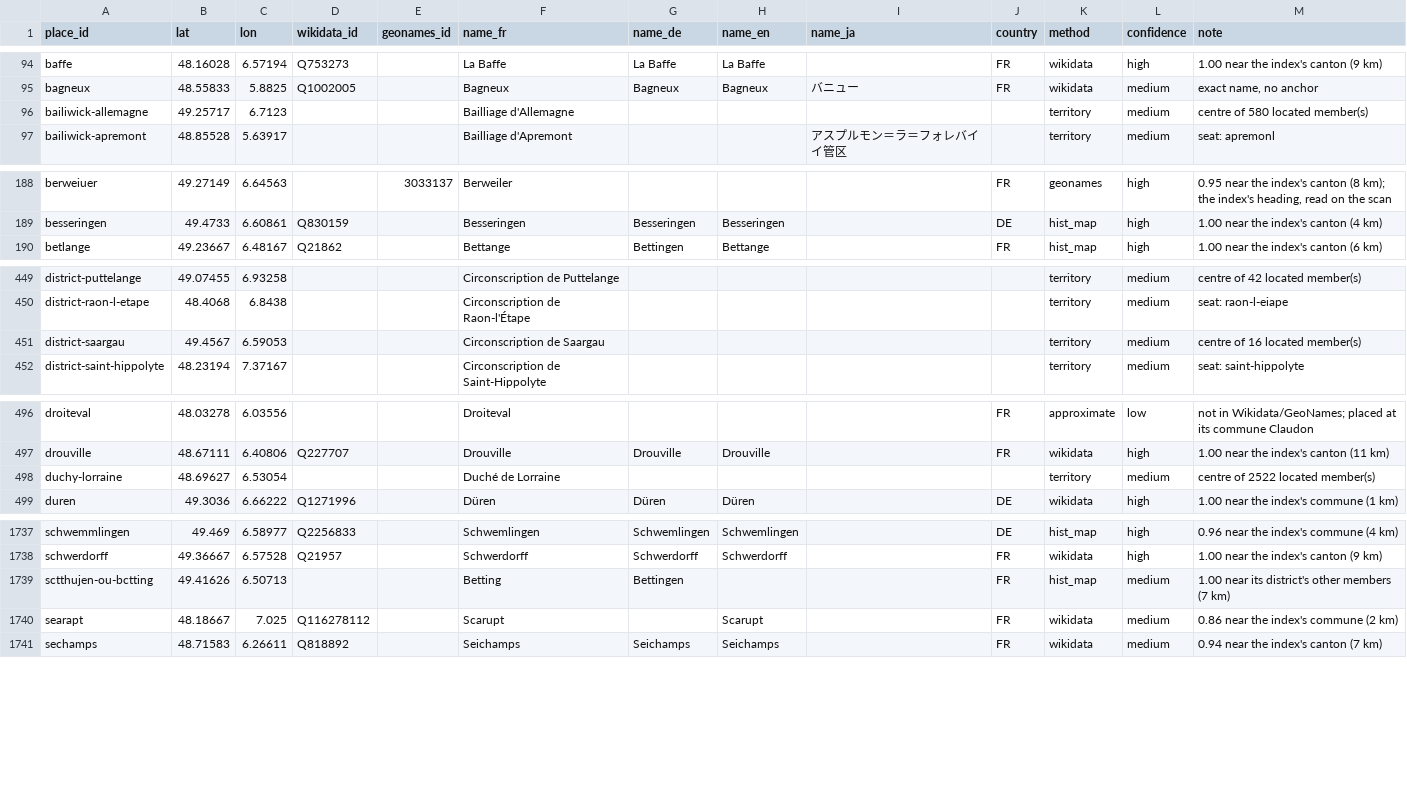
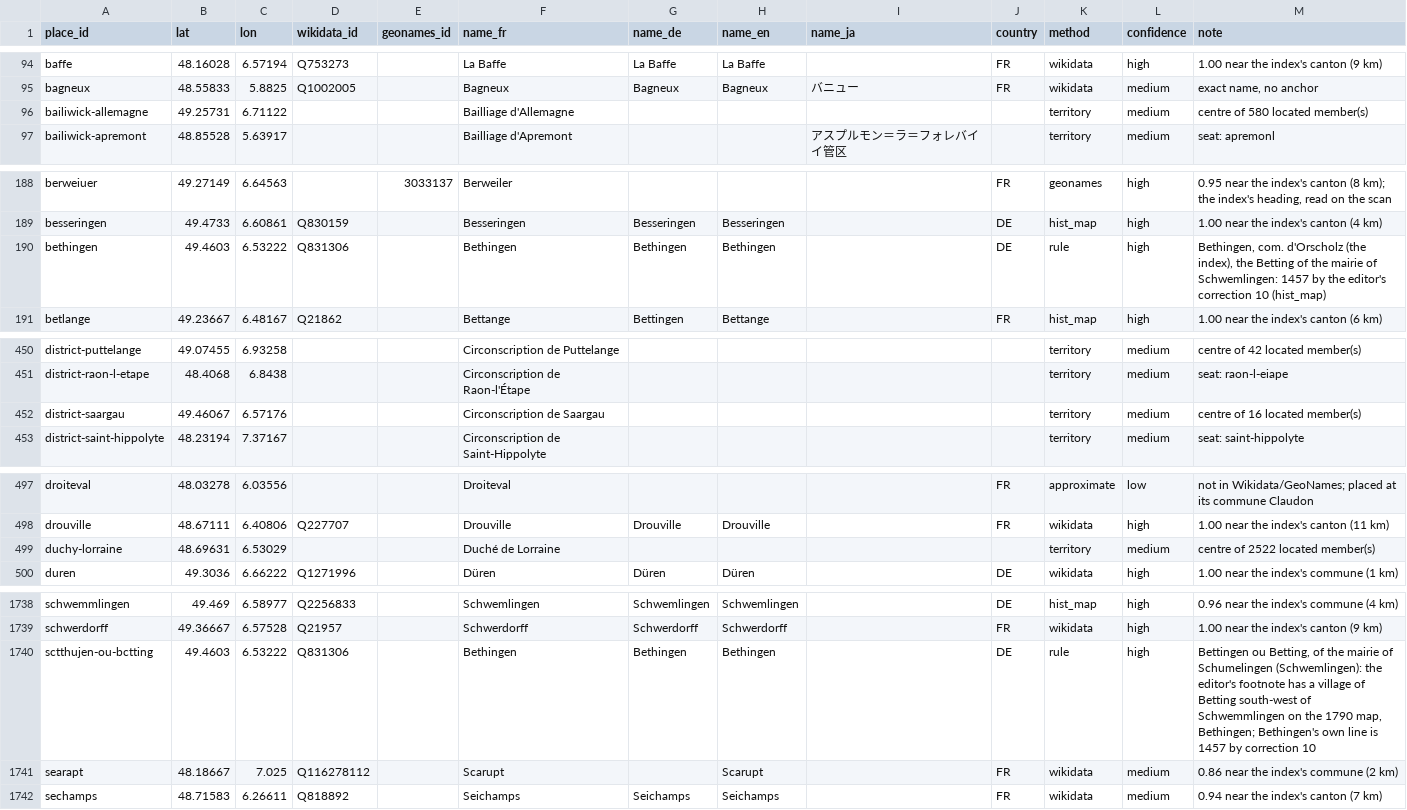
Before and after one commit to skachano/hist-map_dl1594, a CSV file: data/curated/geocoding.csv, drawn as a sheet; only a part is shown, gaps mark what is left out.

```diff
--- a/data/curated/geocoding.csv
+++ b/data/curated/geocoding.csv
@@ -95,3 +95,3 @@ baffe,48.16028,6.57194,Q753273,,La Baffe,La Baffe,La Baffe,,FR,wikidata,high,1.0
 bagneux,48.55833,5.8825,Q1002005,,Bagneux,Bagneux,Bagneux,バニュー,FR,wikidata,medium,"exact name, no anchor"
-bailiwick-allemagne,49.25717,6.7123,,,Bailliage d'Allemagne,,,,,territory,medium,centre of 580 located member(s)
+bailiwick-allemagne,49.25731,6.71122,,,Bailliage d'Allemagne,,,,,territory,medium,centre of 580 located member(s)
 bailiwick-apremont,48.85528,5.63917,,,Bailliage d'Apremont,,,アスプルモン＝ラ＝フォレバイイ管区,,territory,medium,seat: apremonl
@@ -189,2 +189,3 @@ berweiuer,49.27149,6.64563,,3033137,Berweiler,,,,FR,geonames,high,"0.95 near the
 besseringen,49.4733,6.60861,Q830159,,Besseringen,Besseringen,Besseringen,,DE,hist_map,high,1.00 near the index's canton (4 km)
+bethingen,49.4603,6.53222,Q831306,,Bethingen,Bethingen,Bethingen,,DE,rule,high,"Bethingen, com. d'Orscholz (the index), the Betting of the mairie of Schwemlingen: 1457 by the editor's correction 10 (hist_map)"
 betlange,49.23667,6.48167,Q21862,,Bettange,Bettingen,Bettange,,FR,hist_map,high,1.00 near the index's canton (6 km)
@@ -450,3 +451,3 @@ district-puttelange,49.07455,6.93258,,,Circonscription de Puttelange,,,,,territo
 district-raon-l-etape,48.4068,6.8438,,,Circonscription de Raon-l'Étape,,,,,territory,medium,seat: raon-l-eiape
-district-saargau,49.4567,6.59053,,,Circonscription de Saargau,,,,,territory,medium,centre of 16 located member(s)
+district-saargau,49.46067,6.57176,,,Circonscription de Saargau,,,,,territory,medium,centre of 16 located member(s)
 district-saint-hippolyte,48.23194,7.37167,,,Circonscription de Saint-Hippolyte,,,,,territory,medium,seat: saint-hippolyte
@@ -497,3 +498,3 @@ droiteval,48.03278,6.03556,,,Droiteval,,,,FR,approximate,low,not in Wikidata/Geo
 drouville,48.67111,6.40806,Q227707,,Drouville,Drouville,Drouville,,FR,wikidata,high,1.00 near the index's canton (11 km)
-duchy-lorraine,48.69627,6.53054,,,Duché de Lorraine,,,,,territory,medium,centre of 2522 located member(s)
+duchy-lorraine,48.69631,6.53029,,,Duché de Lorraine,,,,,territory,medium,centre of 2522 located member(s)
 duren,49.3036,6.66222,Q1271996,,Düren,Düren,Düren,,DE,wikidata,high,1.00 near the index's commune (1 km)
@@ -1738,3 +1739,3 @@ schwemmlingen,49.469,6.58977,Q2256833,,Schwemlingen,Schwemlingen,Schwemlingen,,D
 schwerdorff,49.36667,6.57528,Q21957,,Schwerdorff,Schwerdorff,Schwerdorff,,FR,wikidata,high,1.00 near the index's canton (9 km)
-sctthujen-ou-bctting,49.41626,6.50713,,,Betting,Bettingen,,,FR,hist_map,medium,1.00 near its district's other members (7 km)
+sctthujen-ou-bctting,49.4603,6.53222,Q831306,,Bethingen,Bethingen,Bethingen,,DE,rule,high,"Bettingen ou Betting, of the mairie of Schumelingen (Schwemlingen): the editor's footnote has a village of Betting south-west of Schwemmlingen on the 1790 map, Bethingen; Bethingen's own line is 1457 by correction 10"
 searapt,48.18667,7.025,Q116278112,,Scarupt,,Scarupt,,FR,wikidata,medium,0.86 near the index's commune (2 km)
```
Also changed, not shown: data/curated/holdings.csv, data/curated/manual/index_numbers.csv, 13 other files.
